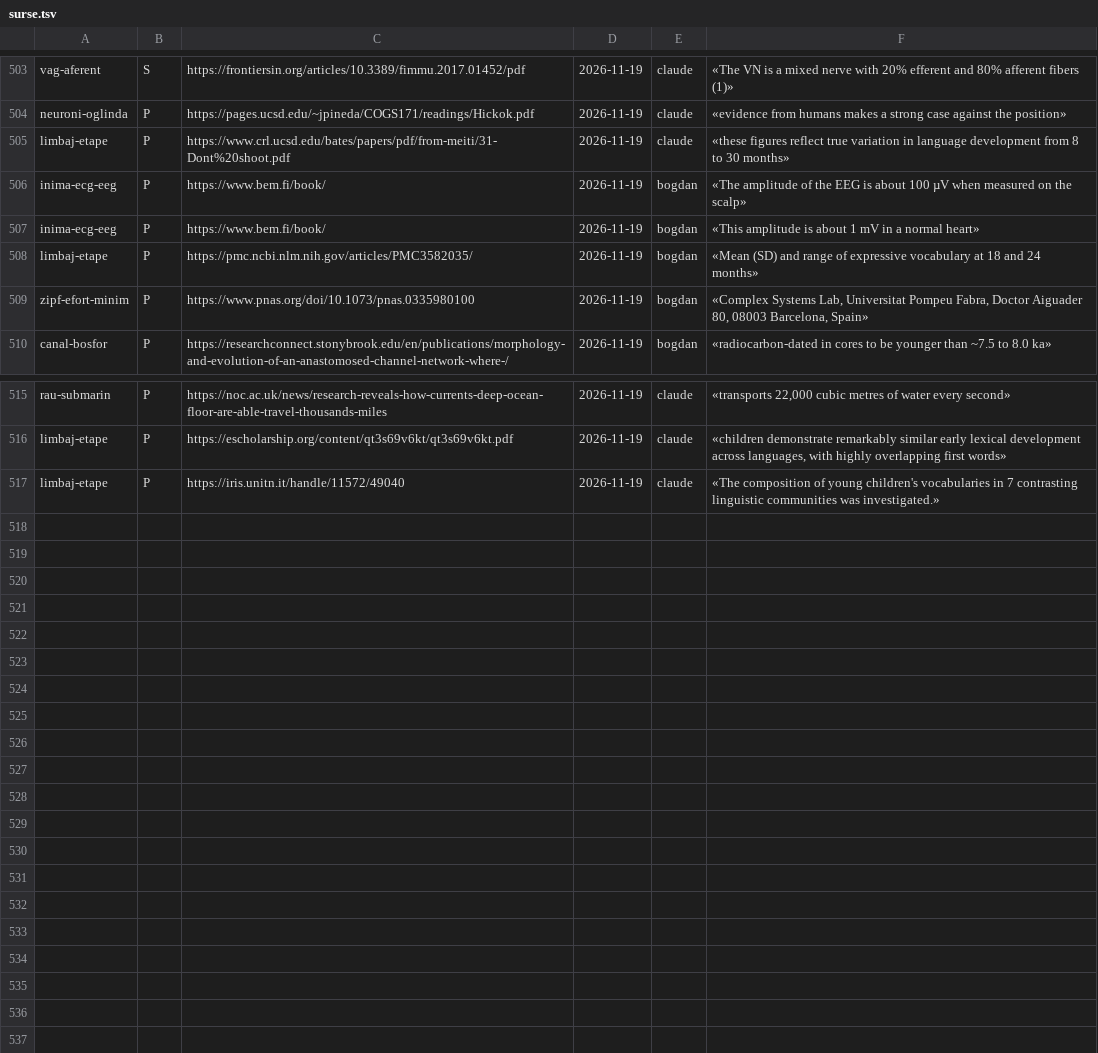
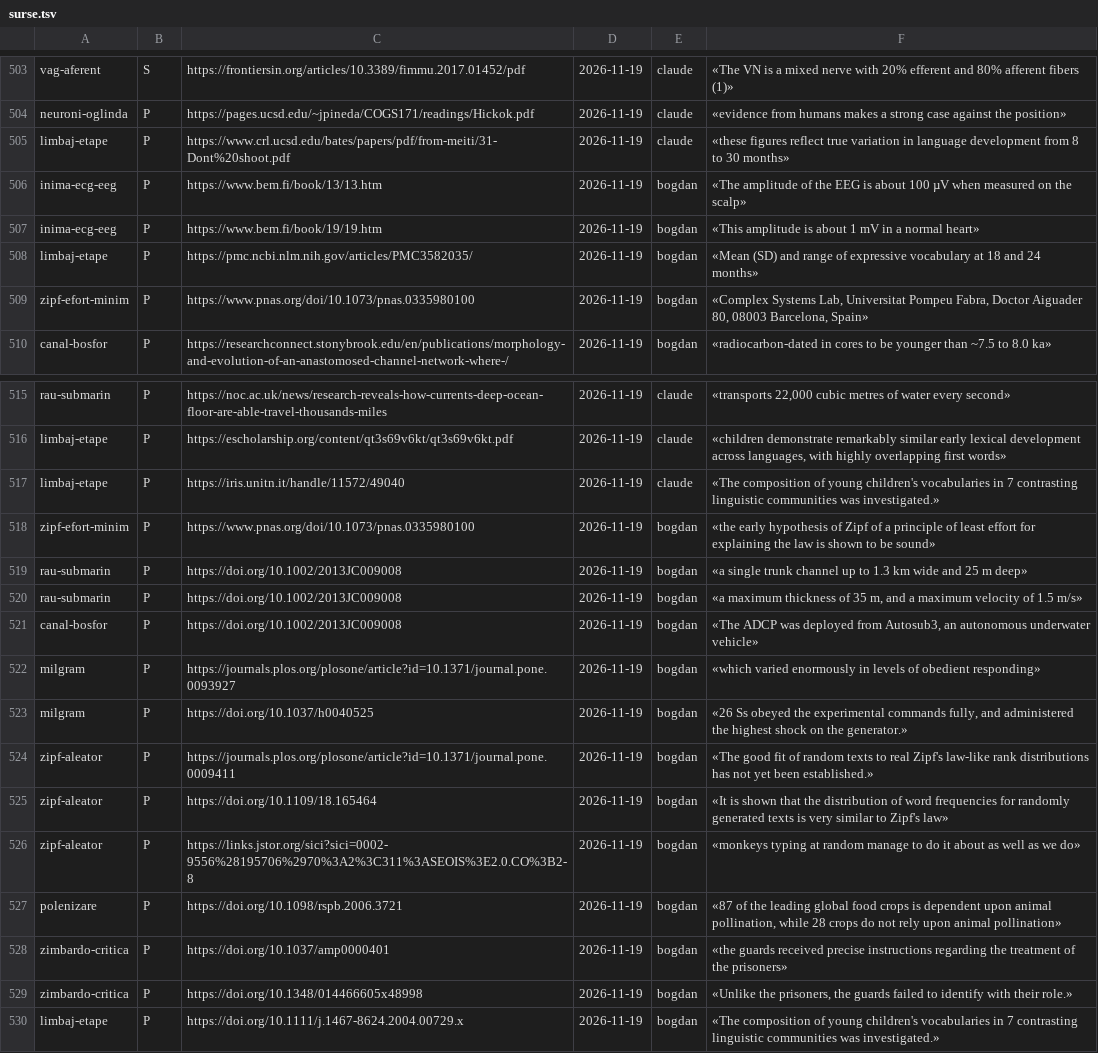
Before and after one commit to norgedan/norgedan.github.io, a TSV file: scripts/surse.tsv, drawn as a sheet; only a part is shown, gaps mark what is left out.

Commit message:
pas170: [dovezi] originalele aduse de Bogdan; regula 30

```diff
--- a/scripts/surse.tsv
+++ b/scripts/surse.tsv
@@ -505,4 +505,4 @@ neuroni-oglinda	P	https://pages.ucsd.edu/~jpineda/COGS171/readings/Hickok.pdf	20
 limbaj-etape	P	https://www.crl.ucsd.edu/bates/papers/pdf/from-meiti/31-Dont%20shoot.pdf	2026-11-19	claude	«these figures reflect true variation in language development from 8 to 30 months»
-inima-ecg-eeg	P	https://www.bem.fi/book/	2026-11-19	bogdan	«The amplitude of the EEG is about 100 µV when measured on the scalp»
-inima-ecg-eeg	P	https://www.bem.fi/book/	2026-11-19	bogdan	«This amplitude is about 1 mV in a normal heart»
+inima-ecg-eeg	P	https://www.bem.fi/book/13/13.htm	2026-11-19	bogdan	«The amplitude of the EEG is about 100 µV when measured on the scalp»
+inima-ecg-eeg	P	https://www.bem.fi/book/19/19.htm	2026-11-19	bogdan	«This amplitude is about 1 mV in a normal heart»
 limbaj-etape	P	https://pmc.ncbi.nlm.nih.gov/articles/PMC3582035/	2026-11-19	bogdan	«Mean (SD) and range of expressive vocabulary at 18 and 24 months»
@@ -517 +517,14 @@ limbaj-etape	P	https://escholarship.org/content/qt3s69v6kt/qt3s69v6kt.pdf	2026-1
 limbaj-etape	P	https://iris.unitn.it/handle/11572/49040	2026-11-19	claude	«The composition of young children's vocabularies in 7 contrasting linguistic communities was investigated.»
+zipf-efort-minim	P	https://www.pnas.org/doi/10.1073/pnas.0335980100	2026-11-19	bogdan	«the early hypothesis of Zipf of a principle of least effort for explaining the law is shown to be sound»
+rau-submarin	P	https://doi.org/10.1002/2013JC009008	2026-11-19	bogdan	«a single trunk channel up to 1.3 km wide and 25 m deep»
+rau-submarin	P	https://doi.org/10.1002/2013JC009008	2026-11-19	bogdan	«a maximum thickness of 35 m, and a maximum velocity of 1.5 m/s»
+canal-bosfor	P	https://doi.org/10.1002/2013JC009008	2026-11-19	bogdan	«The ADCP was deployed from Autosub3, an autonomous underwater vehicle»
+milgram	P	https://journals.plos.org/plosone/article?id=10.1371/journal.pone.0093927	2026-11-19	bogdan	«which varied enormously in levels of obedient responding»
+milgram	P	https://doi.org/10.1037/h0040525	2026-11-19	bogdan	«26 Ss obeyed the experimental commands fully, and administered the highest shock on the generator.»
+zipf-aleator	P	https://journals.plos.org/plosone/article?id=10.1371/journal.pone.0009411	2026-11-19	bogdan	«The good fit of random texts to real Zipf's law-like rank distributions has not yet been established.»
+zipf-aleator	P	https://doi.org/10.1109/18.165464	2026-11-19	bogdan	«It is shown that the distribution of word frequencies for randomly generated texts is very similar to Zipf's law»
+zipf-aleator	P	https://links.jstor.org/sici?sici=0002-9556%28195706%2970%3A2%3C311%3ASEOIS%3E2.0.CO%3B2-8	2026-11-19	bogdan	«monkeys typing at random manage to do it about as well as we do»
+polenizare	P	https://doi.org/10.1098/rspb.2006.3721	2026-11-19	bogdan	«87 of the leading global food crops is dependent upon animal pollination, while 28 crops do not rely upon animal pollination»
+zimbardo-critica	P	https://doi.org/10.1037/amp0000401	2026-11-19	bogdan	«the guards received precise instructions regarding the treatment of the prisoners»
+zimbardo-critica	P	https://doi.org/10.1348/014466605x48998	2026-11-19	bogdan	«Unlike the prisoners, the guards failed to identify with their role.»
+limbaj-etape	P	https://doi.org/10.1111/j.1467-8624.2004.00729.x	2026-11-19	bogdan	«The composition of young children's vocabularies in 7 contrasting linguistic communities was investigated.»
```
Also changed, not shown: scripts/afirmatii.tsv, scripts/amprente.tsv, 5 other files.
